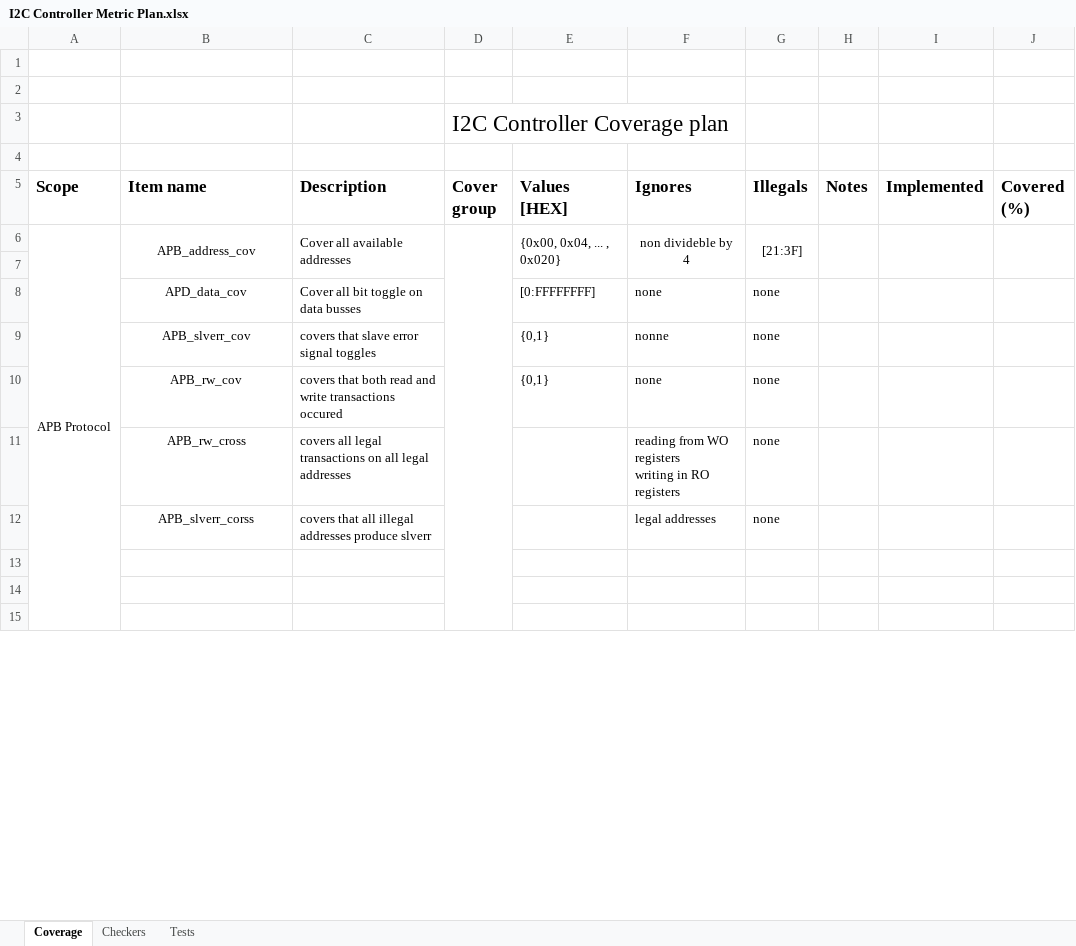
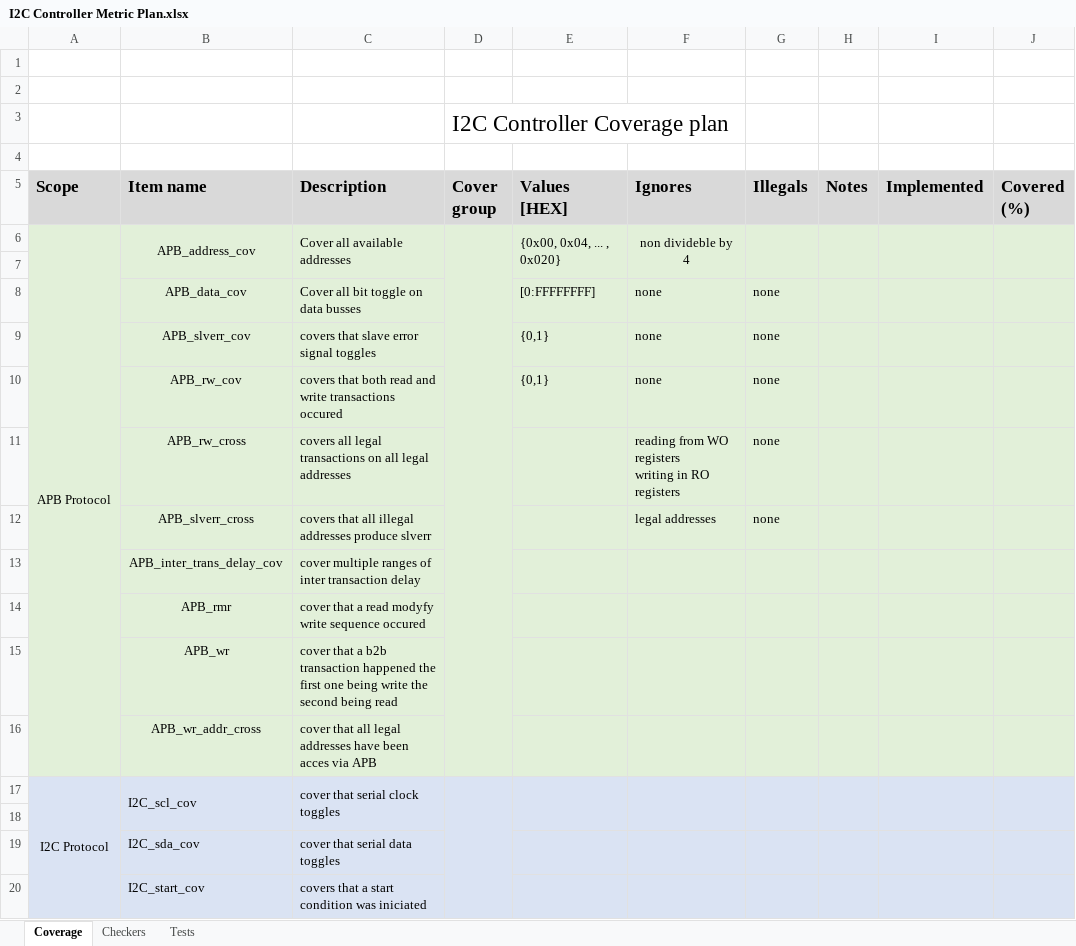
Before and after one commit to Z-LZW/BD_PROJECT, an Excel workbook: doc/I2C Controller Metric Plan.xlsx, sheet Coverage, drawn as a sheet; only a part is shown; values as stored, in another font and other column widths than the file's, no borders; removed rows and columns are numbered as before the commit, all else as after; the diff covers the shown part only; the diff names each change by its address in the sheet, - before the commit and + after, or states it on an @@ line.

```diff
--- a/doc/I2C Controller Metric Plan.xlsx (sheet Coverage)
+++ b/doc/I2C Controller Metric Plan.xlsx (sheet Coverage)
-A5:J5 fill: none
+A5:J5 fill: #D9D9D9
-A6:J12 fill: none
+A6:J12 fill: #E2F0D9
-A6:A16 merged
+A6:A16 merged
-D6:D16 merged
+D6:D16 merged
-G6 (Illegals): [21:3F]
+G6 (Illegals): (empty)
-B8 (Item name): APD_data_cov
+B8 (Item name): APB_data_cov
-F9 (Ignores): nonne
+F9 (Ignores): none
-B12 (Item name): APB_slverr_corss
+B12 (Item name): APB_slverr_cross
+row 13:  | APB_inter_trans_delay_cov | cover multiple ranges of inter transaction delay
+row 14:  | APB_rmr | cover that a read modyfy write sequence occured
+row 15:  | APB_wr | cover that a b2b transaction happened the first one being write the second being read
+row 16:  | APB_wr_addr_cross | cover that all legal addresses have been acces via APB
+row 17: I2C Protocol | I2C_scl_cov | cover that serial clock toggles
-A18:J20 fill: none
+A18:J20 fill: #DAE3F3
-row 19: (empty)
+row 19:  | I2C_sda_cov | cover that serial data toggles
-row 20: (empty)
+row 20:  | I2C_start_cov | covers that a start condition was iniciated
```
Also changed, not shown: 36 added rows, 2 removed rows, 12 edited cells and cell formats elsewhere in this sheet, sheet Checkers, sheet Tests, 21 other files.
